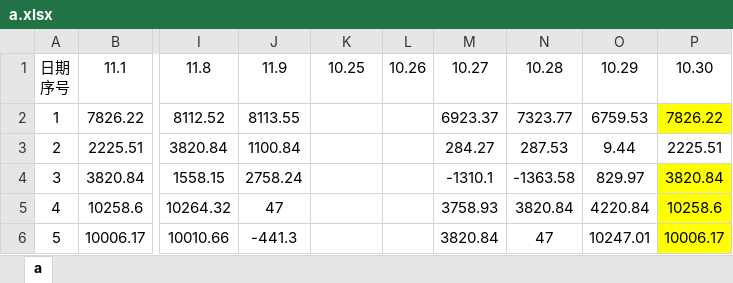
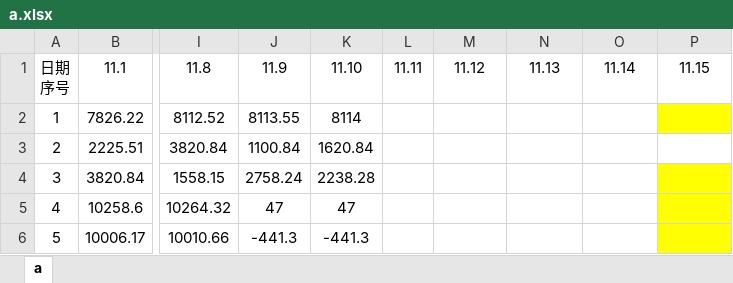
Before and after one commit to leitianjin/calc, an Excel workbook: a.xlsx, sheet a, drawn as a sheet; only a part is shown, gaps mark what is left out; values as stored, in another font and other column widths than the file's, no borders; the diff covers the shown part only; the diff names each change by its address in the sheet, - before the commit and + after, or states it on an @@ line.

Commit message:
201911101819

```diff
--- a/a.xlsx (sheet a)
+++ b/a.xlsx (sheet a)
-K1: 10.25
+K1: 11.10
-L1: 10.26
+L1: 11.11
-M1: 10.27
+M1: 11.12
-N1: 10.28
+N1: 11.13
-O1: 10.29
+O1: 11.14
-P1: 10.30
+P1: 11.15
-K2: (empty)
+K2: 8114
-M2: 6923.37
+M2: (empty)
-N2: 7323.77
+N2: (empty)
-O2: 6759.53
+O2: (empty)
-P2: 7826.22
+P2: (empty)
-K3: (empty)
+K3: 1620.84
-M3: 284.27
+M3: (empty)
-N3: 287.53
+N3: (empty)
-O3: 9.44
+O3: (empty)
-P3: 2225.51
+P3: (empty)
-K4: (empty)
+K4: 2238.28
-M4: -1310.1
+M4: (empty)
-N4: -1363.58
+N4: (empty)
-O4: 829.97
+O4: (empty)
-P4: 3820.84
+P4: (empty)
-K5: (empty)
+K5: 47
-M5: 3758.93
+M5: (empty)
-N5: 3820.84
+N5: (empty)
-O5: 4220.84
+O5: (empty)
-P5: 10258.6
+P5: (empty)
-K6: (empty)
+K6: -441.3
-M6: 3820.84
+M6: (empty)
-N6: 47
+N6: (empty)
-O6: 10247.01
+O6: (empty)
-P6: 10006.17
+P6: (empty)
```
Also changed, not shown: 34 edited cells elsewhere in this sheet.
